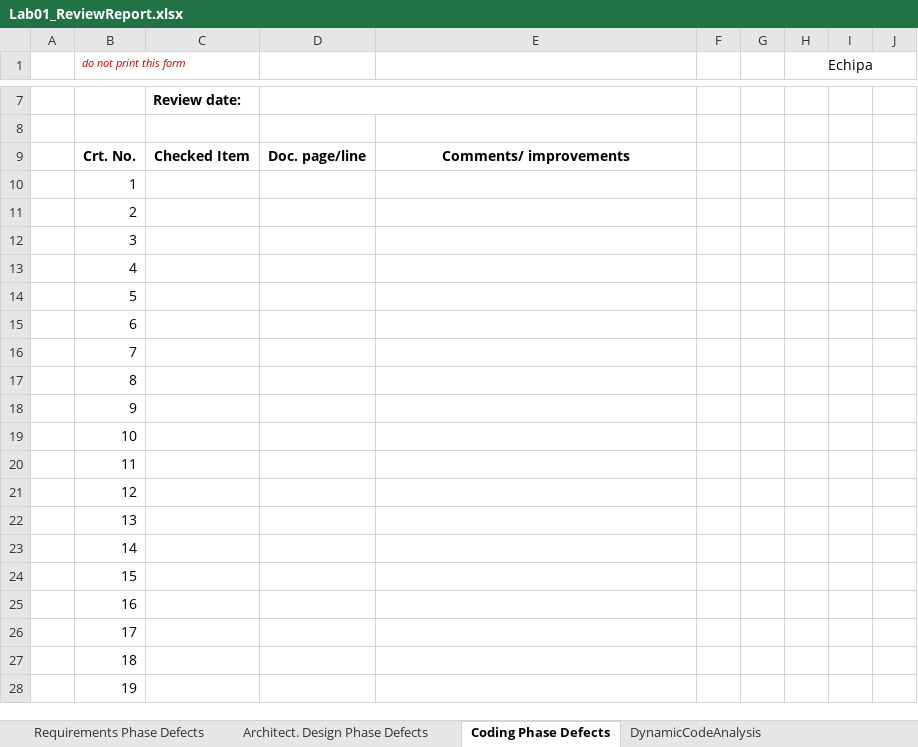
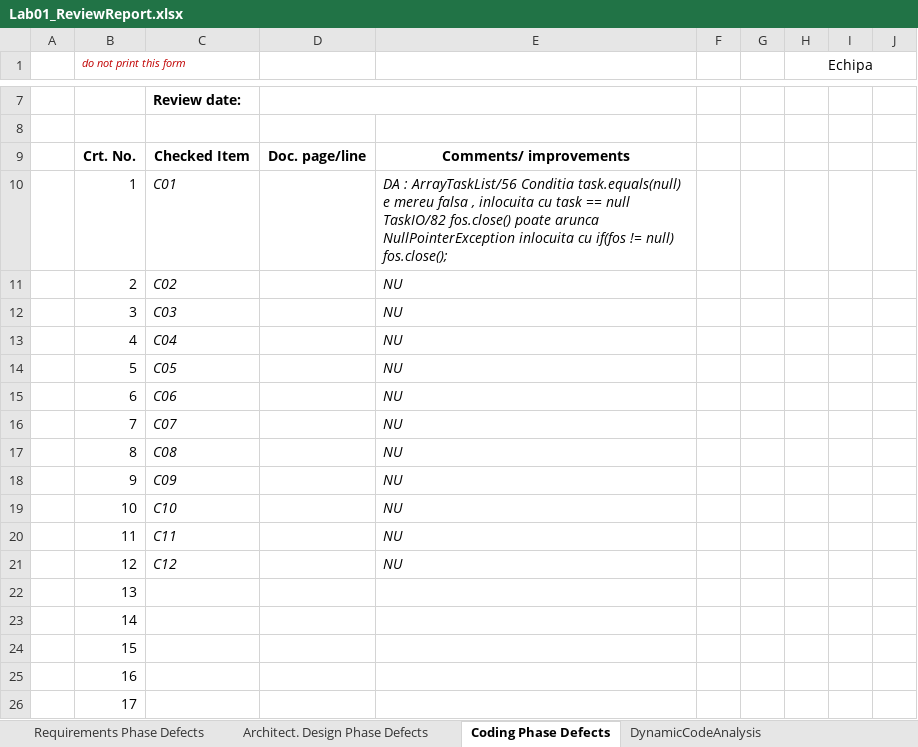
Before and after one commit to BiancaHolban/Sunny, an Excel workbook: Docs/Lab01/Lab01_ReviewReport.xlsx, sheet Coding Phase Defects, drawn as a sheet; only a part is shown, gaps mark what is left out; the shorter side is filled out with more unchanged rows; values as stored, in another font and other column widths than the file's, no borders; the diff names each change by its address in the sheet, - before the commit and + after, or states it on an @@ line.

Commit message:
partea cu coding

```diff
--- a/Docs/Lab01/Lab01_ReviewReport.xlsx (sheet Coding Phase Defects)
+++ b/Docs/Lab01/Lab01_ReviewReport.xlsx (sheet Coding Phase Defects)
-C10: (empty)
+C10: C01
-E10: (empty)
+E10: DA : ArrayTaskList/56 Conditia task.equals(null) e mereu falsa , inlocuita cu task == null TaskIO/82 fos.close() poate arunca NullPointerException inlocuita cu if(fos != null) fos.close();
-C11: (empty)
+C11: C02
-E11:E21: (empty)
+E11:E21: NU
-C12: (empty)
+C12: C03
-C13: (empty)
+C13: C04
-C14: (empty)
+C14: C05
-C15: (empty)
+C15: C06
-C16: (empty)
+C16: C07
-C17: (empty)
+C17: C08
-C18: (empty)
+C18: C09
-C19: (empty)
+C19: C10
-C20: (empty)
+C20: C11
-C21: (empty)
+C21: C12
```
Also changed, not shown: sheet DynamicCodeAnalysis, 8 other files.
